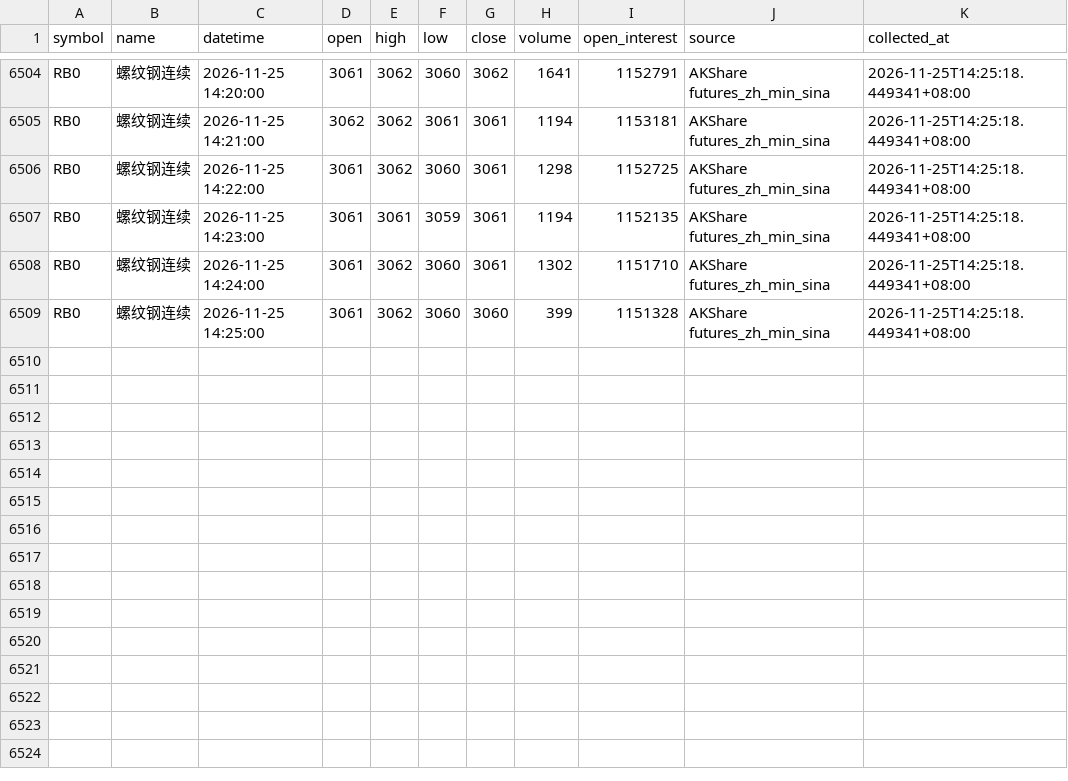
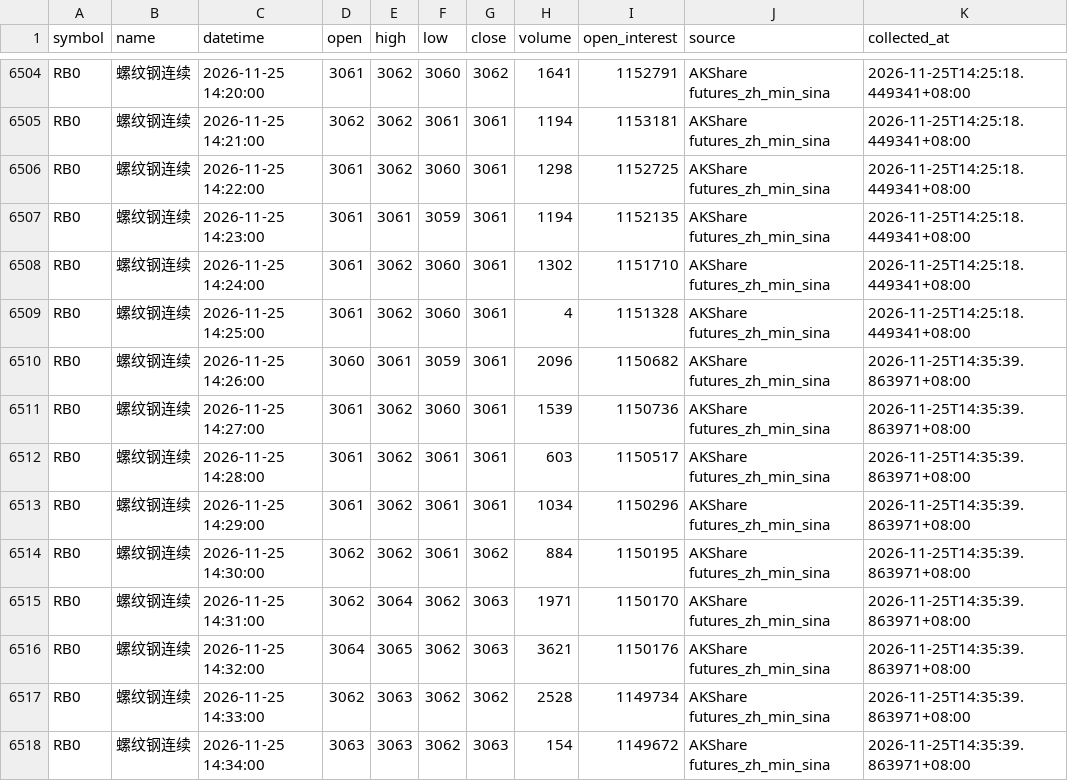
Before and after one commit to luckyjohnlucky/akshare-futures-data, a CSV file: output/RB0_minute_bars.csv, drawn as a sheet; only a part is shown, gaps mark what is left out.

```diff
--- a/output/RB0_minute_bars.csv
+++ b/output/RB0_minute_bars.csv
@@ -6508,2 +6508,11 @@ RB0,螺纹钢连续,2026-11-25 14:23:00,3061,3061,3059,3061,1194,1152135,AKShare
 RB0,螺纹钢连续,2026-11-25 14:24:00,3061,3062,3060,3061,1302,1151710,AKShare futures_zh_min_sina,2026-11-25T14:25:18.449341+08:00
-RB0,螺纹钢连续,2026-11-25 14:25:00,3061,3062,3060,3060,399,1151328,AKShare futures_zh_min_sina,2026-11-25T14:25:18.449341+08:00
+RB0,螺纹钢连续,2026-11-25 14:25:00,3061,3062,3060,3061,4,1151328,AKShare futures_zh_min_sina,2026-11-25T14:25:18.449341+08:00
+RB0,螺纹钢连续,2026-11-25 14:26:00,3060,3061,3059,3061,2096,1150682,AKShare futures_zh_min_sina,2026-11-25T14:35:39.863971+08:00
+RB0,螺纹钢连续,2026-11-25 14:27:00,3061,3062,3060,3061,1539,1150736,AKShare futures_zh_min_sina,2026-11-25T14:35:39.863971+08:00
+RB0,螺纹钢连续,2026-11-25 14:28:00,3061,3062,3061,3061,603,1150517,AKShare futures_zh_min_sina,2026-11-25T14:35:39.863971+08:00
+RB0,螺纹钢连续,2026-11-25 14:29:00,3061,3062,3061,3061,1034,1150296,AKShare futures_zh_min_sina,2026-11-25T14:35:39.863971+08:00
+RB0,螺纹钢连续,2026-11-25 14:30:00,3062,3062,3061,3062,884,1150195,AKShare futures_zh_min_sina,2026-11-25T14:35:39.863971+08:00
+RB0,螺纹钢连续,2026-11-25 14:31:00,3062,3064,3062,3063,1971,1150170,AKShare futures_zh_min_sina,2026-11-25T14:35:39.863971+08:00
+RB0,螺纹钢连续,2026-11-25 14:32:00,3064,3065,3062,3063,3621,1150176,AKShare futures_zh_min_sina,2026-11-25T14:35:39.863971+08:00
+RB0,螺纹钢连续,2026-11-25 14:33:00,3062,3063,3062,3062,2528,1149734,AKShare futures_zh_min_sina,2026-11-25T14:35:39.863971+08:00
+RB0,螺纹钢连续,2026-11-25 14:34:00,3063,3063,3062,3063,154,1149672,AKShare futures_zh_min_sina,2026-11-25T14:35:39.863971+08:00
```
Also changed, not shown: output/L0_minute_bars.csv, output/V0_minute_bars.csv.
